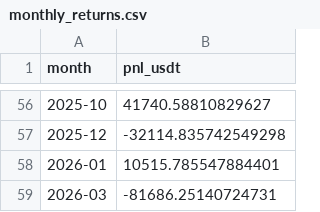
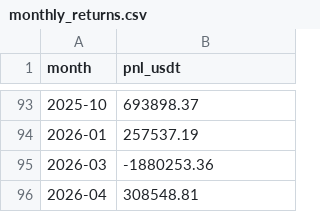
Before and after one commit to Justant-source/Bit-Mania, a CSV file: backtest/results/7-strategies/supertrend/4h/long_only_x3/monthly_returns.csv, drawn as a sheet; only a part is shown, gaps mark what is left out; the diff covers the shown part only.

```diff
--- a/backtest/results/7-strategies/supertrend/4h/long_only_x3/monthly_returns.csv
+++ b/backtest/results/7-strategies/supertrend/4h/long_only_x3/monthly_returns.csv
@@ -56,4 +93,4 @@ month,pnl_usdt
-2025-10,41740.58810829627
-2025-12,-32114.835742549298
-2026-01,10515.785547884401
-2026-03,-81686.25140724731
+2025-10,693898.37
+2026-01,257537.19
+2026-03,-1880253.36
+2026-04,308548.81
```
Also changed, not shown: 37 added rows and 54 edited cells elsewhere in this file, backtest/results/7-strategies/supertrend/4h/long_only_x3_v2/monthly_returns.csv, backtest/results/7-strategies/supertrend/4h/long_only_x3_v2/trades.csv, 33 other files.
